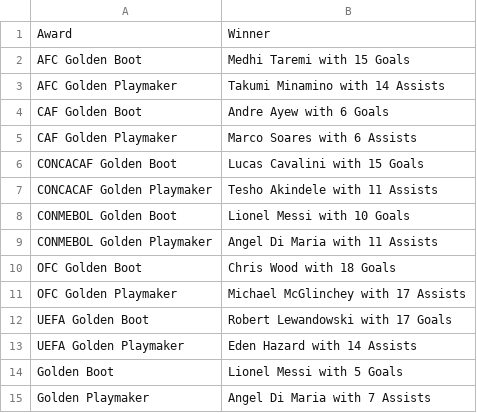
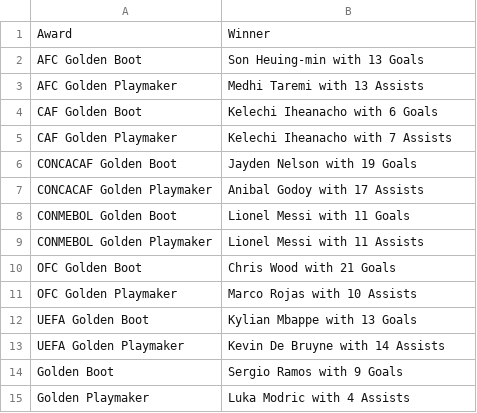
Before and after one commit to samwcounsell/WorldCup, a CSV file: DashApp/Award_Data_Set.csv, drawn as a sheet.

```diff
--- a/DashApp/Award_Data_Set.csv
+++ b/DashApp/Award_Data_Set.csv
@@ -1,15 +1,15 @@
 Award,Winner
-AFC Golden Boot,Medhi Taremi with 15 Goals
-AFC Golden Playmaker,Takumi Minamino with 14 Assists
-CAF Golden Boot,Andre Ayew with 6 Goals
-CAF Golden Playmaker,Marco Soares with 6 Assists
-CONCACAF Golden Boot,Lucas Cavalini with 15 Goals
-CONCACAF Golden Playmaker,Tesho Akindele with 11 Assists
-CONMEBOL Golden Boot,Lionel Messi with 10 Goals
-CONMEBOL Golden Playmaker,Angel Di Maria with 11 Assists
-OFC Golden Boot,Chris Wood with 18 Goals
-OFC Golden Playmaker,Michael McGlinchey with 17 Assists
-UEFA Golden Boot,Robert Lewandowski with 17 Goals
-UEFA Golden Playmaker,Eden Hazard with 14 Assists
-Golden Boot,Lionel Messi with 5 Goals
-Golden Playmaker,Angel Di Maria with 7 Assists
+AFC Golden Boot,Son Heuing-min with 13 Goals
+AFC Golden Playmaker,Medhi Taremi with 13 Assists
+CAF Golden Boot,Kelechi Iheanacho with 6 Goals
+CAF Golden Playmaker,Kelechi Iheanacho with 7 Assists
+CONCACAF Golden Boot,Jayden Nelson with 19 Goals
+CONCACAF Golden Playmaker,Anibal Godoy with 17 Assists
+CONMEBOL Golden Boot,Lionel Messi with 11 Goals
+CONMEBOL Golden Playmaker,Lionel Messi with 11 Assists
+OFC Golden Boot,Chris Wood with 21 Goals
+OFC Golden Playmaker,Marco Rojas with 10 Assists
+UEFA Golden Boot,Kylian Mbappe with 13 Goals
+UEFA Golden Playmaker,Kevin De Bruyne with 14 Assists
+Golden Boot,Sergio Ramos with 9 Goals
+Golden Playmaker,Luka Modric with 4 Assists
```
Also changed, not shown: DashApp/Nation_Data_Set.csv, DashApp/Player_Data_Set.csv, 1 other file.
